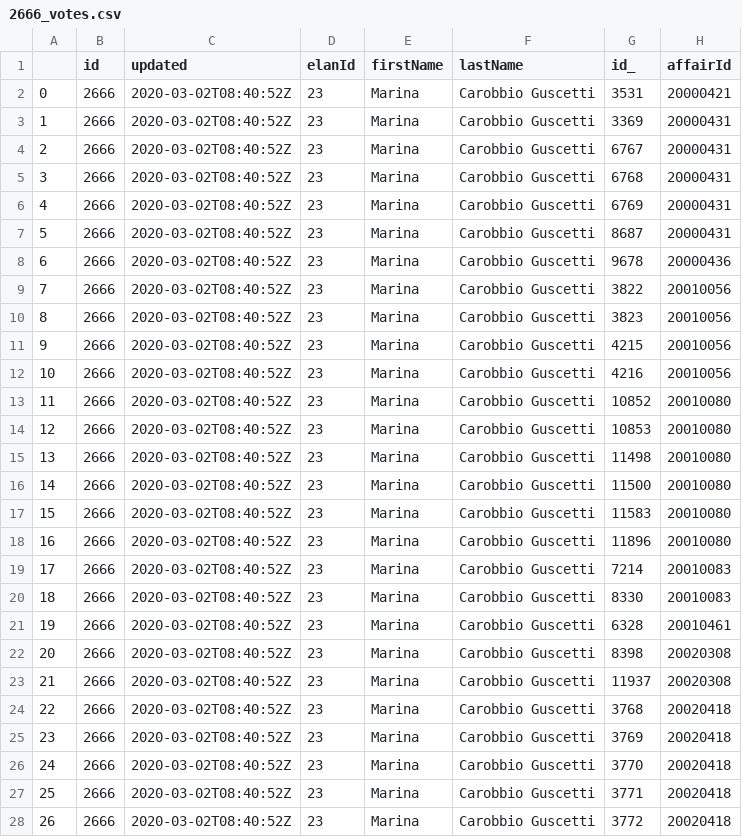
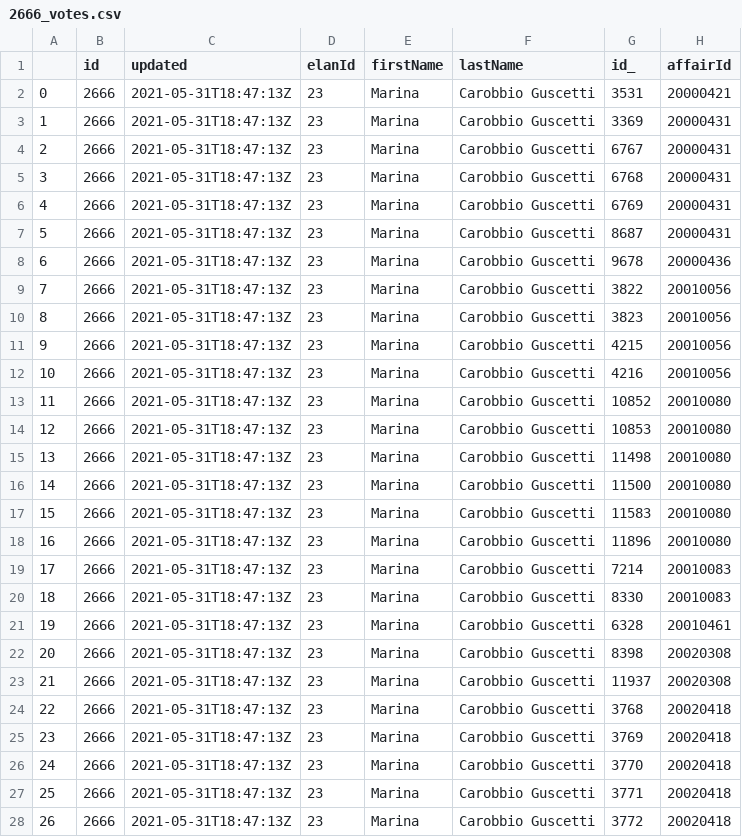
Before and after one commit to palrogg/course_sandbox, a CSV file: data/votes_etats/2666_votes.csv, drawn as a sheet; only a part is shown; the diff covers the shown part only; the diff names each change by its address in the sheet, - before the commit and + after, or states it on an @@ line.

```diff
--- a/data/votes_etats/2666_votes.csv
+++ b/data/votes_etats/2666_votes.csv
-C2:C28 (updated): 2020-03-02T08:40:52Z
+C2:C28 (updated): 2021-05-31T18:47:13Z
```
Also changed, not shown: 23 edited cells elsewhere in this file, data/votes_etats/2674_votes.csv, data/votes_etats/3059_votes.csv, 6 other files.
